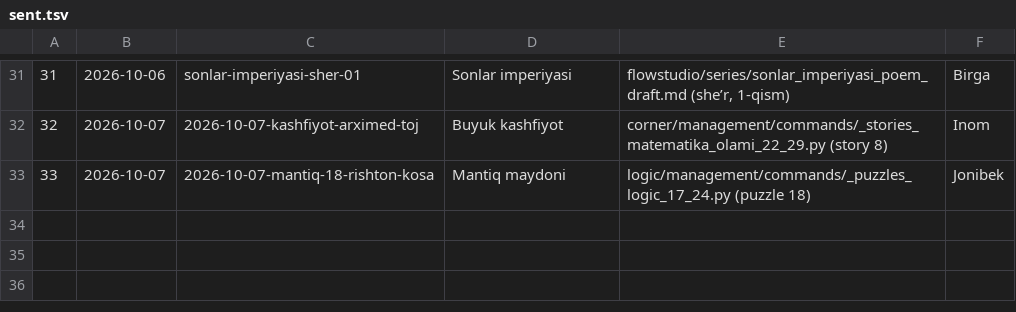
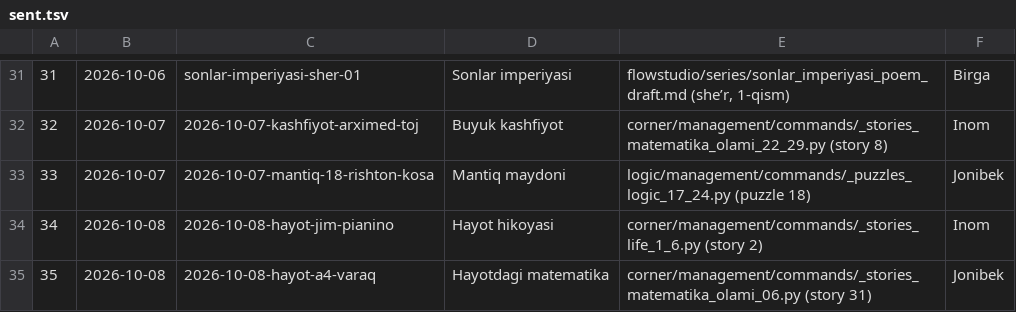
Before and after one commit to usmanjohn/primepoint, a TSV file: flowstudio/sent.tsv, drawn as a sheet; only a part is shown, gaps mark what is left out.

```diff
--- a/flowstudio/sent.tsv
+++ b/flowstudio/sent.tsv
@@ -33 +33,3 @@
 33	2026-10-07	2026-10-07-mantiq-18-rishton-kosa	Mantiq maydoni	logic/management/commands/_puzzles_logic_17_24.py (puzzle 18)	Jonibek
+34	2026-10-08	2026-10-08-hayot-jim-pianino	Hayot hikoyasi	corner/management/commands/_stories_life_1_6.py (story 2)	Inom
+35	2026-10-08	2026-10-08-hayot-a4-varaq	Hayotdagi matematika	corner/management/commands/_stories_matematika_olami_06.py (story 31)	Jonibek
```
Also changed, not shown: 2 other files.
